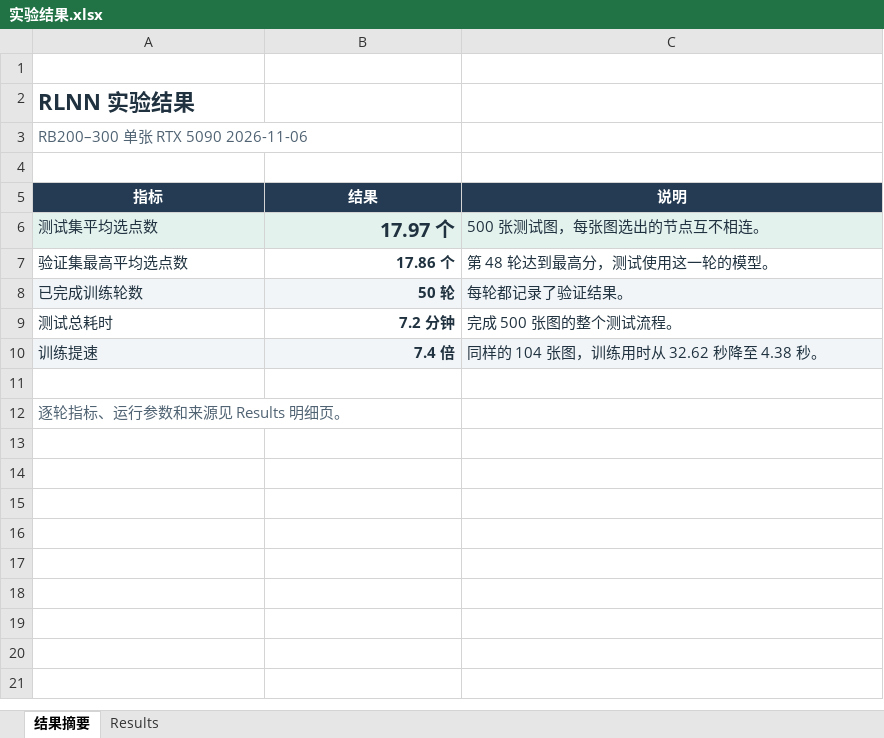
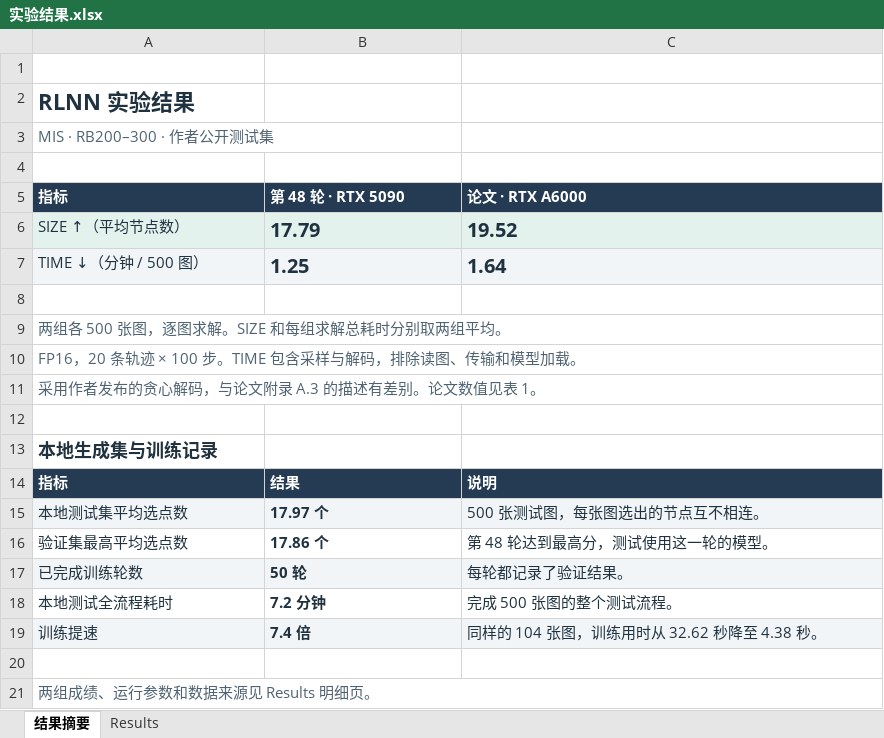
Before and after one commit to YuqiWang-code/RLNN_lab, an Excel workbook: docs/实验结果.xlsx, sheet 结果摘要, drawn as a sheet; values as stored, in another font and other column widths than the file's, no borders; addresses are those after the commit; the diff names each change by its address in the sheet, - before the commit and + after, or states it on an @@ line.

```diff
--- a/docs/实验结果.xlsx (sheet 结果摘要)
+++ b/docs/实验结果.xlsx (sheet 结果摘要)
-A3: RB200–300 单张 RTX 5090 2026-11-06
+A3: MIS · RB200–300 · 作者公开测试集
+row 5: 指标 | 第 48 轮 · RTX 5090 | 论文 · RTX A6000
+row 6: SIZE ↑（平均节点数） | 17.79 | 19.52
+row 7: TIME ↓（分钟 / 500 图） | 1.25 | 1.64
+row 8: (empty)
+row 9: 两组各 500 张图，逐图求解。SIZE 和每组求解总耗时分别取两组平均。
+row 10: FP16，20 条轨迹 × 100 步。TIME 包含采样与解码，排除读图、传输和模型加载。
+row 11: 采用作者发布的贪心解码，与论文附录 A.3 的描述有差别。论文数值见表 1。
+row 12: (empty)
+row 13: 本地生成集与训练记录
-A14:C14 alignment: center
+A14:C14 alignment: left
-A15: 测试集平均选点数
+A15: 本地测试集平均选点数
-B15:B19 alignment: right
+B15:B19 alignment: left
@@ B15 text size: smaller @@
-A18: 测试总耗时
+A18: 本地测试全流程耗时
-A21: 逐轮指标、运行参数和来源见 Results 明细页。
+A21: 两组成绩、运行参数和数据来源见 Results 明细页。
+A21:C21 merged
```
Also changed, not shown: sheet Results, 9 other files.
